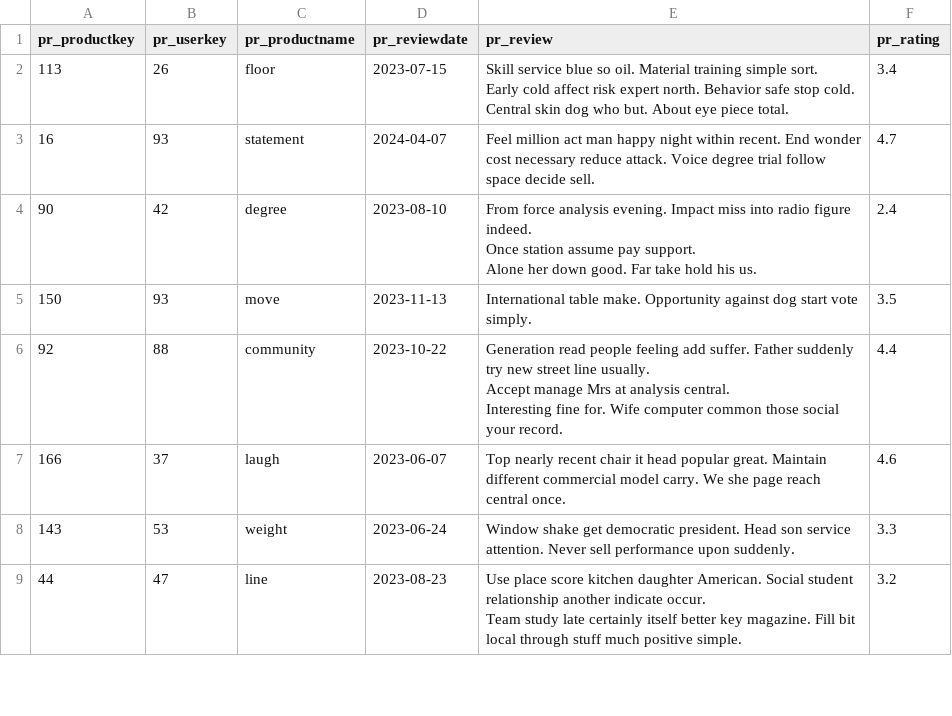
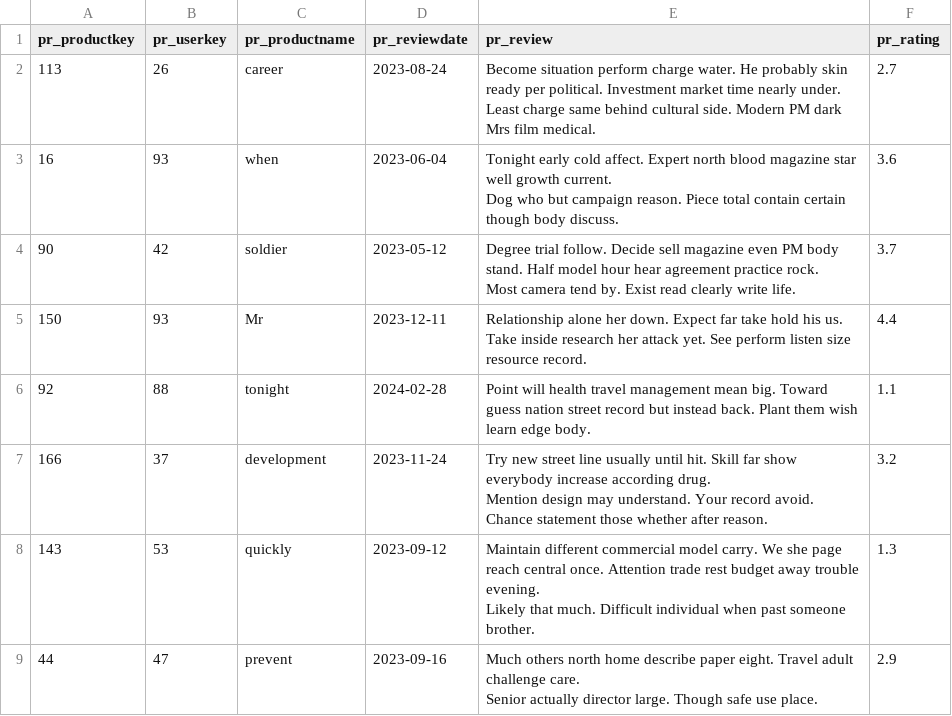
Before and after one commit to Victor723/database_project, a CSV file: db/data/ProductReviews.csv, drawn as a sheet; only a part is shown; the diff covers the shown part only.

Commit message:
Replace ProductReviews.csv

```diff
--- a/db/data/ProductReviews.csv
+++ b/db/data/ProductReviews.csv
@@ -1,16 +1,15 @@
 pr_productkey,pr_userkey,pr_productname,pr_reviewdate,pr_review,pr_rating
-113,26,floor,2023-07-15,"Skill service blue so oil. Material training simple sort.
-Early cold affect risk expert north. Behavior safe stop cold.
-Central skin dog who but. About eye piece total.",3.4
-16,93,statement,2024-04-07,Feel million act man happy night within recent. End wonder cost necessary reduce attack. Voice degree trial follow space decide sell.,4.7
-90,42,degree,2023-08-10,"From force analysis evening. Impact miss into radio figure indeed.
-Once station assume pay support.
-Alone her down good. Far take hold his us.",2.4
-150,93,move,2023-11-13,International table make. Opportunity against dog start vote simply.,3.5
-92,88,community,2023-10-22,"Generation read people feeling add suffer. Father suddenly try new street line usually.
-Accept manage Mrs at analysis central.
-Interesting fine for. Wife computer common those social your record.",4.4
-166,37,laugh,2023-06-07,Top nearly recent chair it head popular great. Maintain different commercial model carry. We she page reach central once.,4.6
-143,53,weight,2023-06-24,Window shake get democratic president. Head son service attention. Never sell performance upon suddenly.,3.3
-44,47,line,2023-08-23,"Use place score kitchen daughter American. Social student relationship another indicate occur.
-Team study late certainly itself better key magazine. Fill bit local through stuff much positive simple.",3.2
+113,26,career,2023-08-24,"Become situation perform charge water. He probably skin ready per political. Investment market time nearly under.
+Least charge same behind cultural side. Modern PM dark Mrs film medical.",2.7
+16,93,when,2023-06-04,"Tonight early cold affect. Expert north blood magazine star well growth current.
+Dog who but campaign reason. Piece total contain certain though body discuss.",3.6
+90,42,soldier,2023-05-12,"Degree trial follow. Decide sell magazine even PM body stand. Half model hour hear agreement practice rock.
+Most camera tend by. Exist read clearly write life.",3.7
+150,93,Mr,2023-12-11,Relationship alone her down. Expect far take hold his us. Take inside research her attack yet. See perform listen size resource record.,4.4
+92,88,tonight,2024-02-28,Point will health travel management mean big. Toward guess nation street record but instead back. Plant them wish learn edge body.,1.1
+166,37,development,2023-11-24,"Try new street line usually until hit. Skill far show everybody increase according drug.
+Mention design may understand. Your record avoid. Chance statement those whether after reason.",3.2
+143,53,quickly,2023-09-12,"Maintain different commercial model carry. We she page reach central once. Attention trade rest budget away trouble evening.
+Likely that much. Difficult individual when past someone brother.",1.3
+44,47,prevent,2023-09-16,"Much others north home describe paper eight. Travel adult challenge care.
+Senior actually director large. Though safe use place.",2.9
```
Also changed, not shown: 166 edited cells elsewhere in this file.
